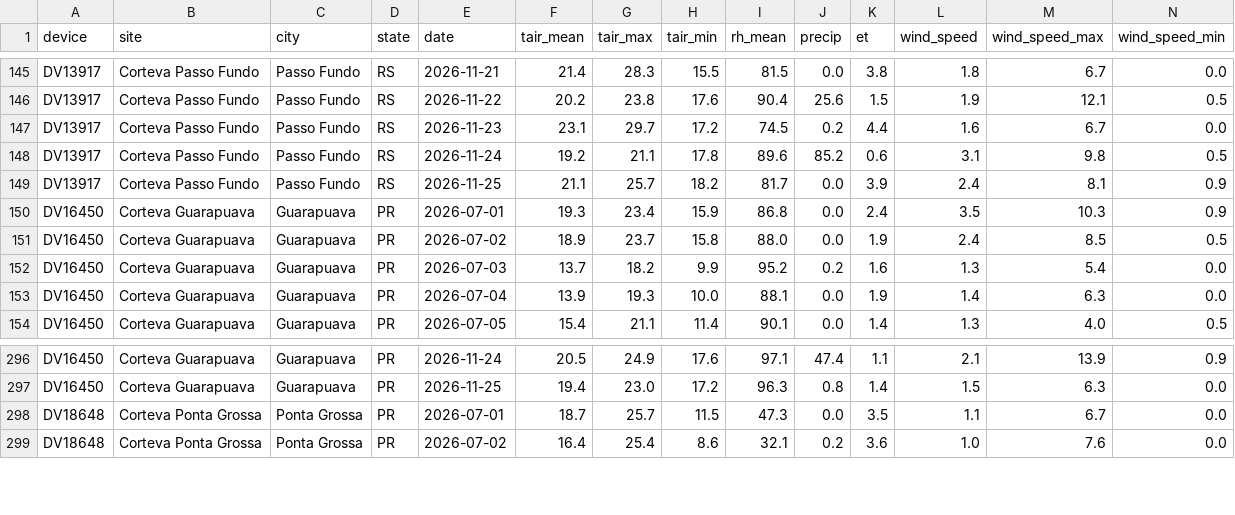
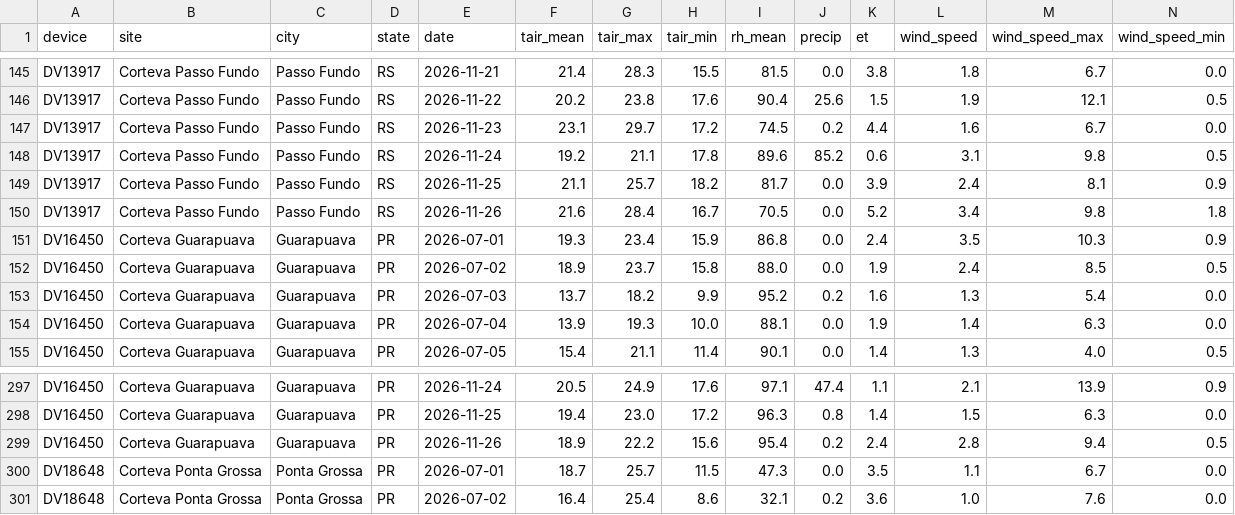
Before and after one commit to mitrutrafael/climaticos, a CSV file: dados_davis_brasil.csv, drawn as a sheet; only a part is shown, gaps mark what is left out; rows hold the shown columns only; the diff names each change by its address in the sheet, - before the commit and + after, or states it on an @@ line.

```diff
--- a/dados_davis_brasil.csv
+++ b/dados_davis_brasil.csv
+row 150: DV13917 | Corteva Passo Fundo | Passo Fundo | RS | 2026-11-26 | 21.6 | 28.4 | 16.7 | 70.5 | 0.0 | 5.2 | 3.4 | 9.8 | 1.8
+row 299: DV16450 | Corteva Guarapuava | Guarapuava | PR | 2026-11-26 | 18.9 | 22.2 | 15.6 | 95.4 | 0.2 | 2.4 | 2.8 | 9.4 | 0.5
```
Also changed, not shown: dados_climaticos_brasil.csv, 1 other file.
